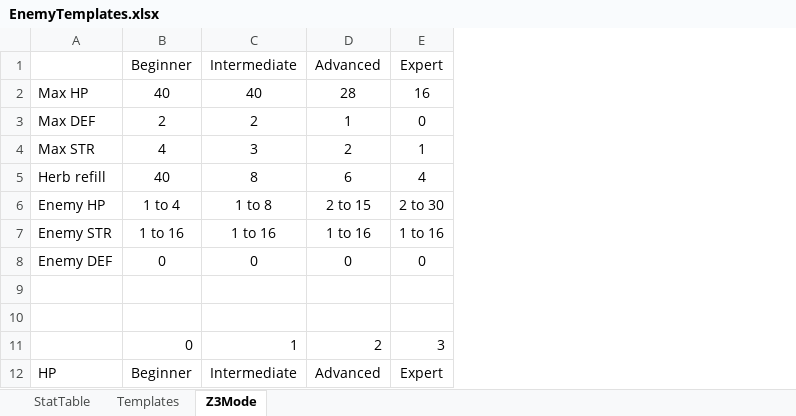
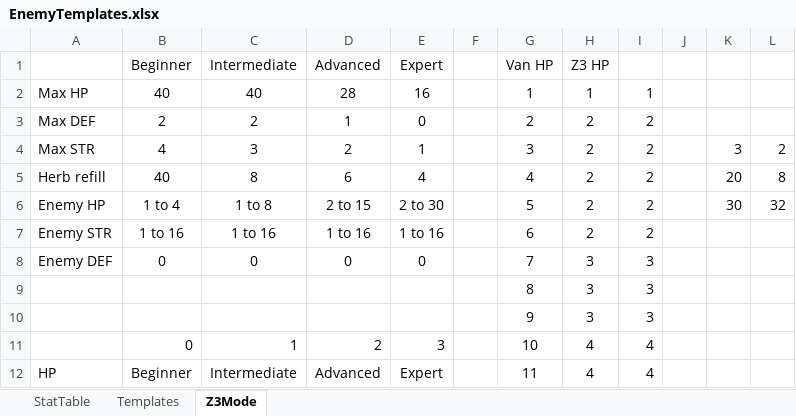
Before and after one commit to DontBaguMe/IoGR, an Excel workbook: data/EnemyTemplates.xlsx, sheet Z3Mode, drawn as a sheet; only a part is shown; values as stored, in another font and other column widths than the file's, no borders; charts and pictures not drawn; the diff covers the shown part only; the diff names each change by its address in the sheet, - before the commit and + after, or states it on an @@ line.

```diff
--- a/data/EnemyTemplates.xlsx (sheet Z3Mode)
+++ b/data/EnemyTemplates.xlsx (sheet Z3Mode)
+column F, empty
+column G (Van HP), rows 2-12: 1 | 2 | 3 | 4 | 5 | 6 | 7 | 8 | 9 | 10 | 11
+column H (Z3 HP), rows 2-12: 1 | 2 | 2 | 2 | 2 | 2 | 3 | 3 | 3 | 4 | 4
+column I, rows 2-12: 1 | 2 | 2 | 2 | 2 | 2 | 3 | 3 | 3 | 4 | 4
+column J, empty
+column K, rows 4-6: 3 | 20 | 30
+column L, rows 4-6: 2 | 8 | 32
-row 9: (empty)
+row 9:  |  |  |  |  |  | 8 | 3 | 3
-row 10: (empty)
+row 10:  |  |  |  |  |  | 9 | 3 | 3
```
Also changed, not shown: 20 added rows elsewhere in this sheet, sheet StatTable, formulas that keep their value, charts or pictures, 2 other files.
